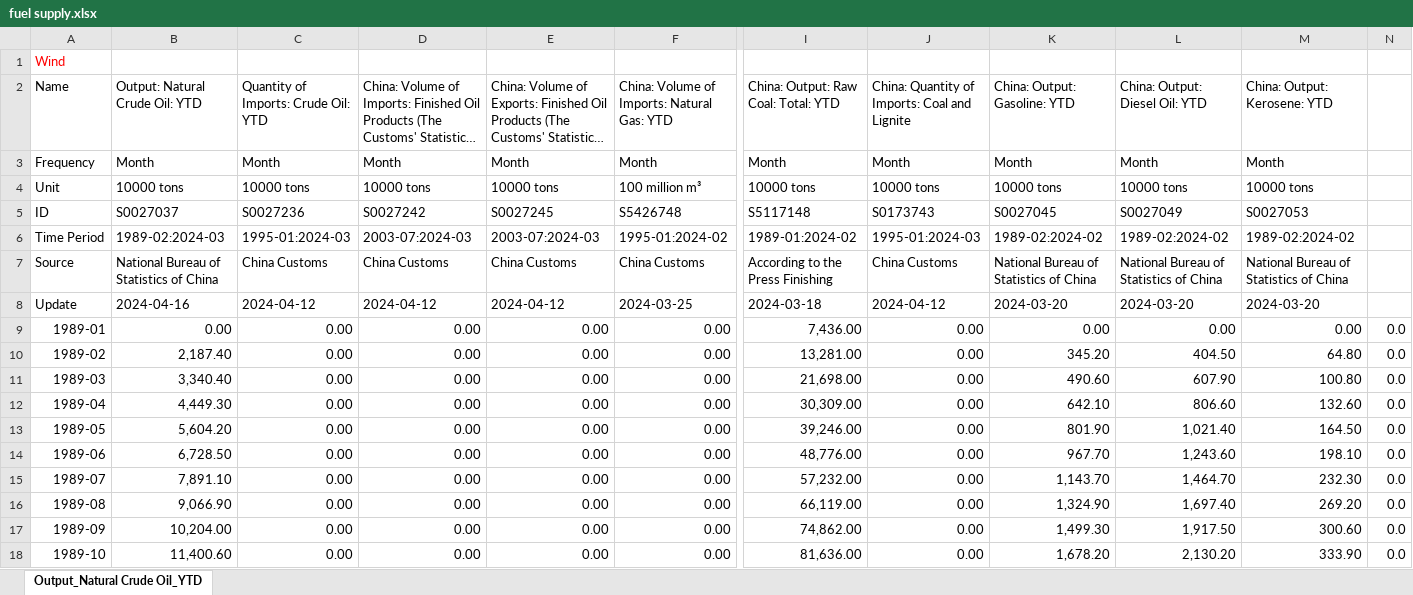
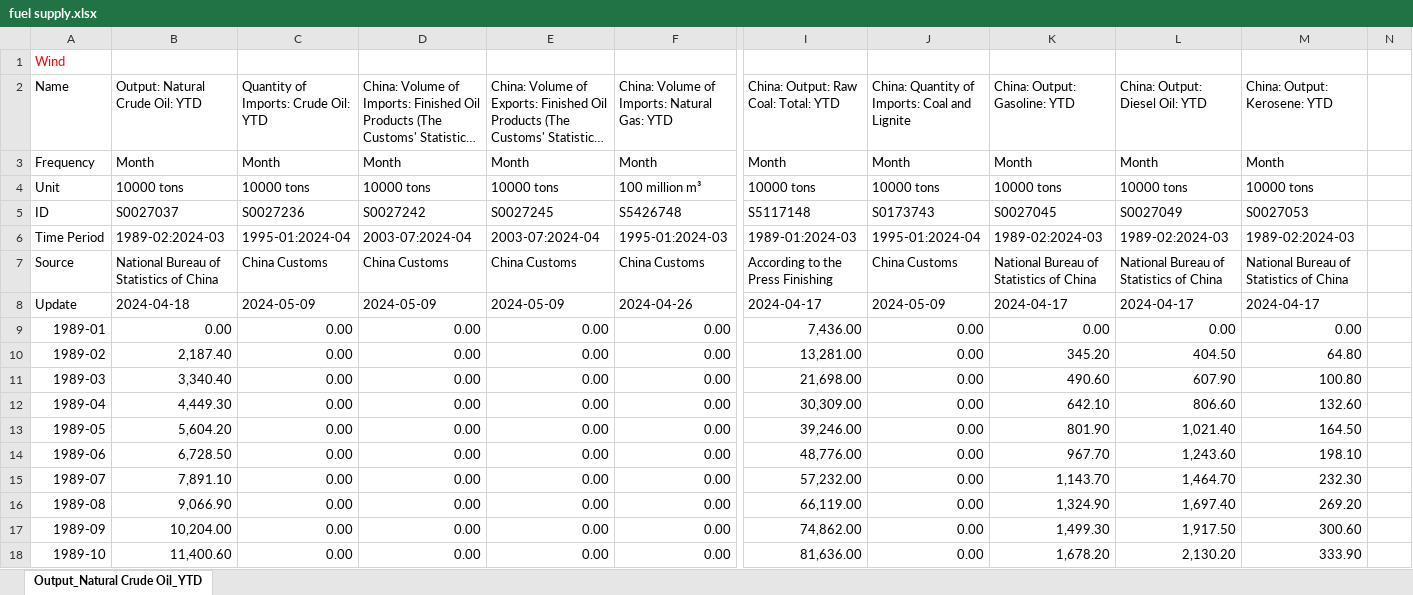
Before and after one commit to energyandcleanair/china_co2, an Excel workbook: inst/extdata/fuel supply.xlsx, sheet Output_Natural Crude Oil_YTD, drawn as a sheet; only a part is shown, gaps mark what is left out; long unchanged cells end in …; values as stored, in another font and other column widths than the file's, no borders; the diff covers the shown part only; the diff names each change by its address in the sheet, - before the commit and + after, or states it on an @@ line.

Commit message:
updated data

```diff
--- a/inst/extdata/fuel supply.xlsx (sheet Output_Natural Crude Oil_YTD)
+++ b/inst/extdata/fuel supply.xlsx (sheet Output_Natural Crude Oil_YTD)
-C6: 1995-01:2024-03
+C6: 1995-01:2024-04
-D6: 2003-07:2024-03
+D6: 2003-07:2024-04
-E6: 2003-07:2024-03
+E6: 2003-07:2024-04
-F6: 1995-01:2024-02
+F6: 1995-01:2024-03
-I6: 1989-01:2024-02
+I6: 1989-01:2024-03
-J6: 1995-01:2024-03
+J6: 1995-01:2024-04
-K6 (China: Output: Gasoline: YTD): 1989-02:2024-02
+K6 (China: Output: Gasoline: YTD): 1989-02:2024-03
-L6 (China: Output: Diesel Oil: YTD): 1989-02:2024-02
+L6 (China: Output: Diesel Oil: YTD): 1989-02:2024-03
-M6 (China: Output: Kerosene: YTD): 1989-02:2024-02
+M6 (China: Output: Kerosene: YTD): 1989-02:2024-03
-B8 (Output: Natural Crude Oil: YTD): 2024-04-16
+B8 (Output: Natural Crude Oil: YTD): 2024-04-18
-C8: 2024-04-12
+C8: 2024-05-09
-D8: 2024-04-12
+D8: 2024-05-09
-E8: 2024-04-12
+E8: 2024-05-09
-F8: 2024-03-25
+F8: 2024-04-26
-I8: 2024-03-18
+I8: 2024-04-17
-J8: 2024-04-12
+J8: 2024-05-09
-K8 (China: Output: Gasoline: YTD): 2024-03-20
+K8 (China: Output: Gasoline: YTD): 2024-04-17
-L8 (China: Output: Diesel Oil: YTD): 2024-03-20
+L8 (China: Output: Diesel Oil: YTD): 2024-04-17
-M8 (China: Output: Kerosene: YTD): 2024-03-20
+M8 (China: Output: Kerosene: YTD): 2024-04-17
-N9:N18: 0.0
+N9:N18: (empty)
```
Also changed, not shown: 1 added row and 422 edited cells elsewhere in this sheet.
